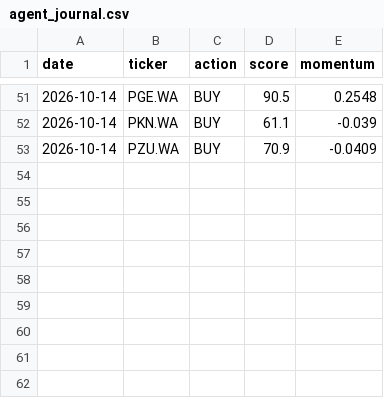
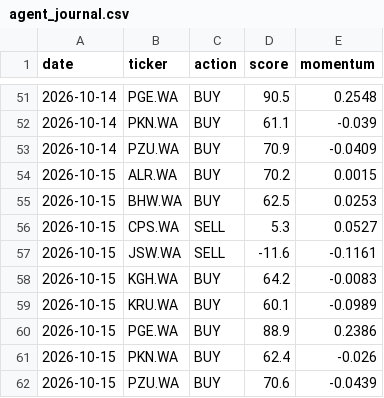
Before and after one commit to bojczuktymoteusz-alt/gpw-analyst, a CSV file: data/agent_journal.csv, drawn as a sheet; only a part is shown, gaps mark what is left out.

```diff
--- a/data/agent_journal.csv
+++ b/data/agent_journal.csv
@@ -53 +53,10 @@ date,ticker,action,score,momentum
 2026-10-14,PZU.WA,BUY,70.9,-0.0409
+2026-10-15,ALR.WA,BUY,70.2,0.0015
+2026-10-15,BHW.WA,BUY,62.5,0.0253
+2026-10-15,CPS.WA,SELL,5.3,0.0527
+2026-10-15,JSW.WA,SELL,-11.6,-0.1161
+2026-10-15,KGH.WA,BUY,64.2,-0.0083
+2026-10-15,KRU.WA,BUY,60.1,-0.0989
+2026-10-15,PGE.WA,BUY,88.9,0.2386
+2026-10-15,PKN.WA,BUY,62.4,-0.026
+2026-10-15,PZU.WA,BUY,70.6,-0.0439
```
Also changed, not shown: data/daily_prices.csv, data/signal_journal.csv.
